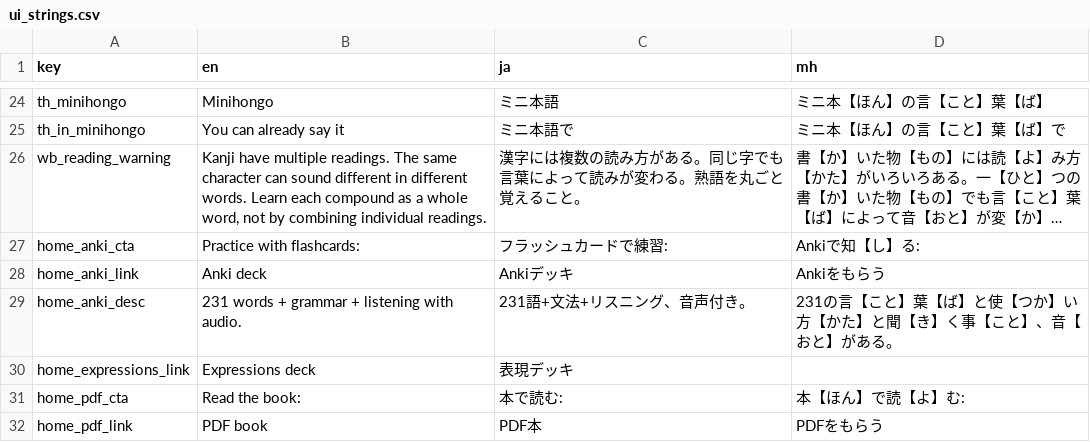
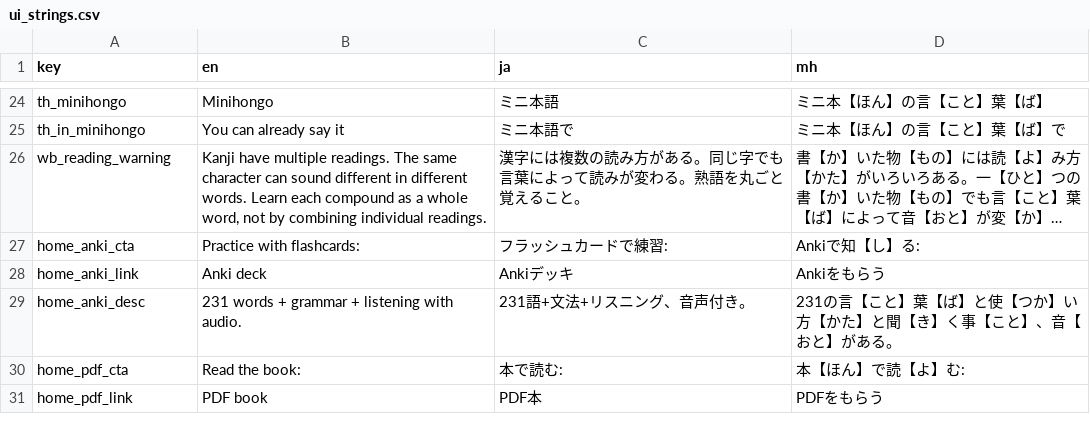
Before and after one commit to KakkoiDev/minihongo, a CSV file: data/ui_strings.csv, drawn as a sheet; only a part is shown, gaps mark what is left out; long unchanged cells end in ….

Commit message:
feat: stop offering the frozen expressions deck on the homepage
The expressions deck was frozen as a grab-bag with no single job, but
the homepage kept a download link for it next to the core deck. The
link and its orphaned ui string are gone; the core deck and PDF links
stay. Last-released assets remain on GitHub releases as README
documents. PDF manifest refreshed: the removed key was web-only, book
content unchanged.

```diff
--- a/data/ui_strings.csv
+++ b/data/ui_strings.csv
@@ -29,3 +29,2 @@ home_anki_link,Anki deck,Ankiデッキ,Ankiをもらう
 home_anki_desc,231 words + grammar + listening with audio.,231語+文法+リスニング、音声付き。,231の言【こと】葉【ば】と使【つか】い方【かた】と聞【き】く事【こと】、音【おと】がある。
-home_expressions_link,Expressions deck,表現デッキ,
 home_pdf_cta,Read the book:,本で読む:,本【ほん】で読【よ】む:
```
Also changed, not shown: 2 other files.
